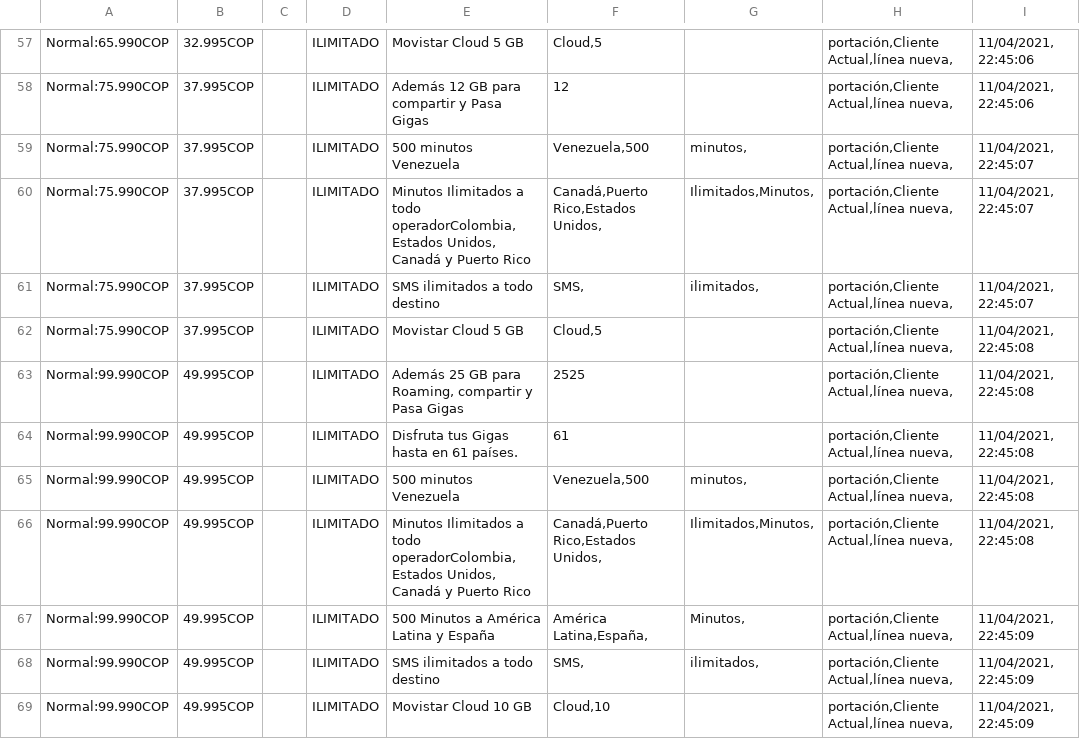
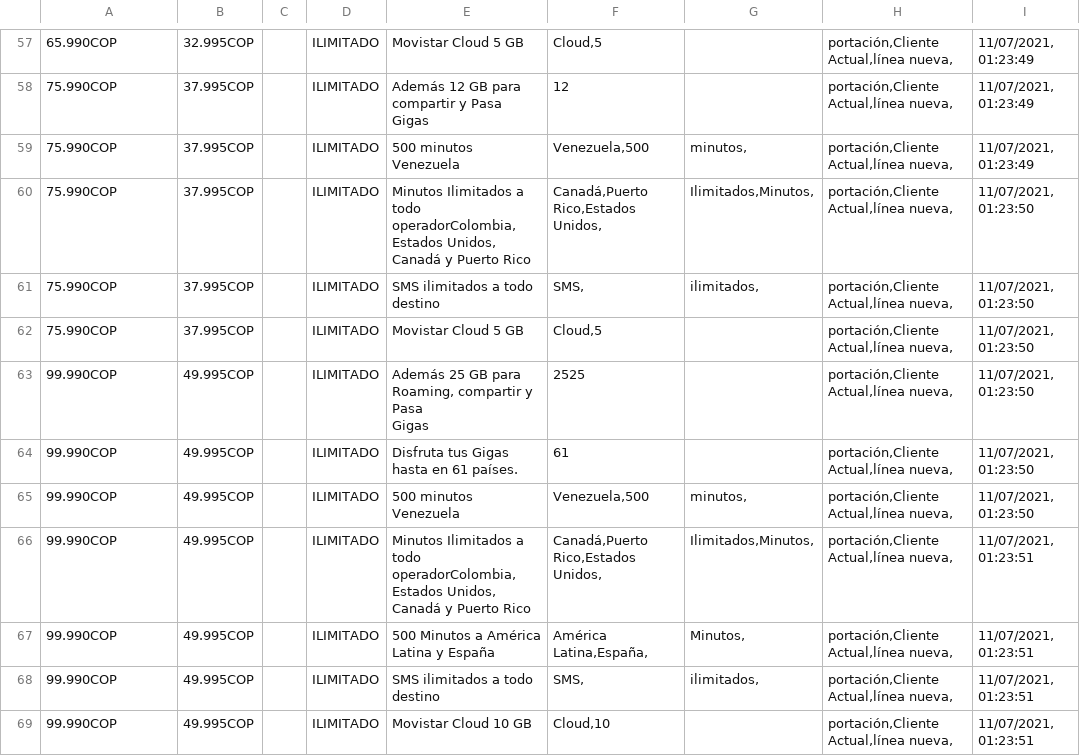
Before and after one commit to andresf-ardilar/M2.851-PRA1, a CSV file: dataset/plans_ATL.csv, drawn as a sheet; only a part is shown, gaps mark what is left out; ↵ is a line break in a cell; the diff covers the shown part only; the diff names each change by its address in the sheet, - before the commit and + after, or states it on an @@ line.

```diff
--- a/dataset/plans_ATL.csv
+++ b/dataset/plans_ATL.csv
-A57: Normal:65.990COP
+A57: 65.990COP
-I57:I58: 11/04/2021, 22:45:06
+I57:I58: 11/07/2021, 01:23:49
-A58:A62: Normal:75.990COP
+A58:A62: 75.990COP
-I59: 11/04/2021, 22:45:07
+I59: 11/07/2021, 01:23:49
-E60: …Puerto Rico
+E60: …Puerto Rico
-I60:I61: 11/04/2021, 22:45:07
+I60:I61: 11/07/2021, 01:23:50
-I62:I65: 11/04/2021, 22:45:08
+I62:I65: 11/07/2021, 01:23:50
-A63:A69: Normal:99.990COP
+A63:A69: 99.990COP
-E63: …Pasa Gigas
+E63: …Pasa ↵ Gigas
-E66: …Puerto Rico
+E66: …Puerto Rico
-I66: 11/04/2021, 22:45:08
+I66: 11/07/2021, 01:23:51
-I67:I69: 11/04/2021, 22:45:09
+I67:I69: 11/07/2021, 01:23:51
```
Also changed, not shown: 89 edited cells elsewhere in this file, 4 other files.
